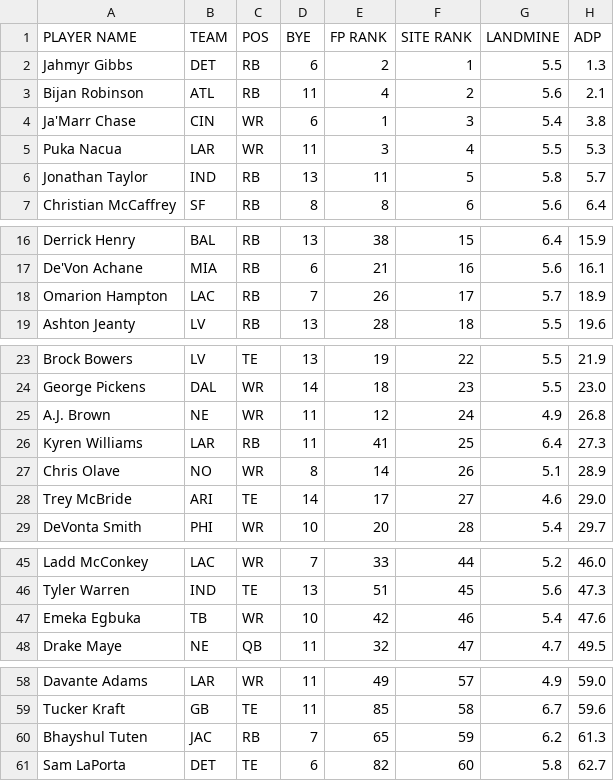
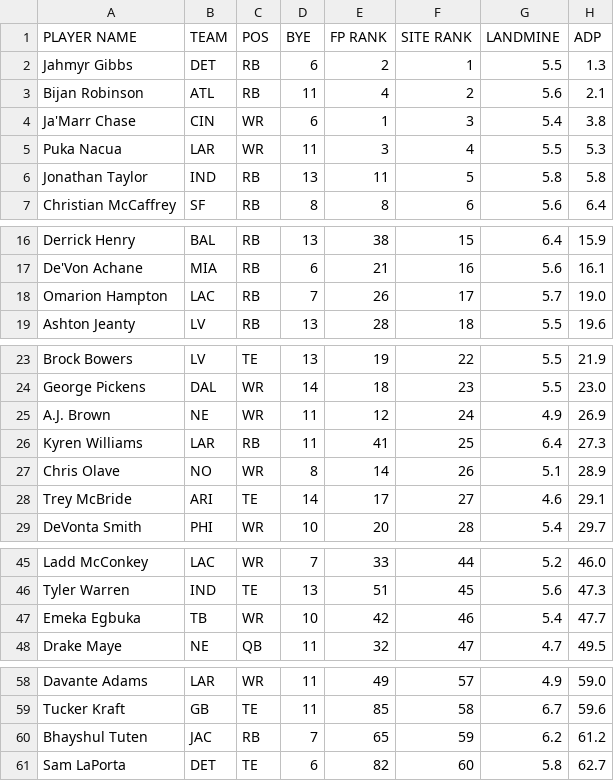
Before and after one commit to iacobgagnemontcalm-lang/MockDraft, a CSV file: yahoo_rankings.csv, drawn as a sheet; only a part is shown, gaps mark what is left out; the diff covers the shown part only.

```diff
--- a/yahoo_rankings.csv
+++ b/yahoo_rankings.csv
@@ -5,3 +5,3 @@ Ja'Marr Chase,CIN,WR,6,1,3,5.4,3.8
 Puka Nacua,LAR,WR,11,3,4,5.5,5.3
-Jonathan Taylor,IND,RB,13,11,5,5.8,5.7
+Jonathan Taylor,IND,RB,13,11,5,5.8,5.8
 Christian McCaffrey,SF,RB,8,8,6,5.6,6.4
@@ -17,3 +17,3 @@ Derrick Henry,BAL,RB,13,38,15,6.4,15.9
 De'Von Achane,MIA,RB,6,21,16,5.6,16.1
-Omarion Hampton,LAC,RB,7,26,17,5.7,18.9
+Omarion Hampton,LAC,RB,7,26,17,5.7,19.0
 Ashton Jeanty,LV,RB,13,28,18,5.5,19.6
@@ -24,6 +24,6 @@ Brock Bowers,LV,TE,13,19,22,5.5,21.9
 George Pickens,DAL,WR,14,18,23,5.5,23.0
-A.J. Brown,NE,WR,11,12,24,4.9,26.8
+A.J. Brown,NE,WR,11,12,24,4.9,26.9
 Kyren Williams,LAR,RB,11,41,25,6.4,27.3
 Chris Olave,NO,WR,8,14,26,5.1,28.9
-Trey McBride,ARI,TE,14,17,27,4.6,29.0
+Trey McBride,ARI,TE,14,17,27,4.6,29.1
 DeVonta Smith,PHI,WR,10,20,28,5.4,29.7
@@ -46,3 +46,3 @@ Ladd McConkey,LAC,WR,7,33,44,5.2,46.0
 Tyler Warren,IND,TE,13,51,45,5.6,47.3
-Emeka Egbuka,TB,WR,10,42,46,5.4,47.6
+Emeka Egbuka,TB,WR,10,42,46,5.4,47.7
 Drake Maye,NE,QB,11,32,47,4.7,49.5
@@ -59,3 +59,3 @@ Davante Adams,LAR,WR,11,49,57,4.9,59.0
 Tucker Kraft,GB,TE,11,85,58,6.7,59.6
-Bhayshul Tuten,JAC,RB,7,65,59,6.2,61.3
+Bhayshul Tuten,JAC,RB,7,65,59,6.2,61.2
 Sam LaPorta,DET,TE,6,82,60,5.8,62.7
```
Also changed, not shown: 7 added rows, 7 removed rows and 21 edited cells elsewhere in this file, adp_rankings.csv, espn_rankings.csv.
